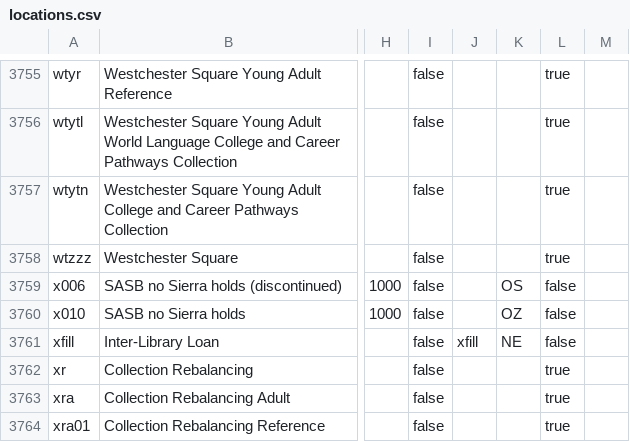
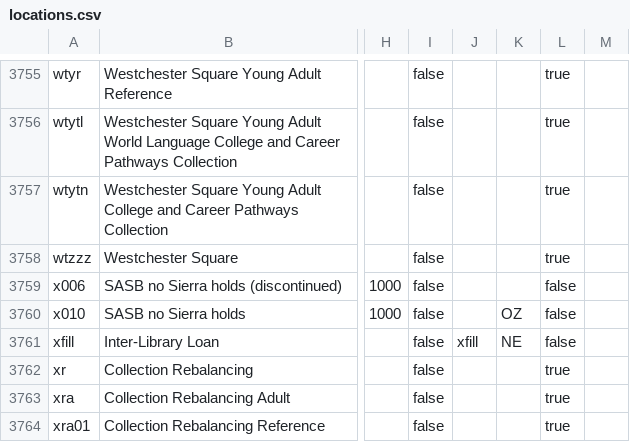
Before and after one commit to NYPL/nypl-core, a CSV file: vocabularies/csv/locations.csv, drawn as a sheet; only a part is shown, gaps mark what is left out; the diff names each change by its address in the sheet, - before the commit and + after, or states it on an @@ line.

```diff
--- a/vocabularies/csv/locations.csv
+++ b/vocabularies/csv/locations.csv
-K3759: OS
+K3759: (empty)
```
Also changed, not shown: 1 other file.
